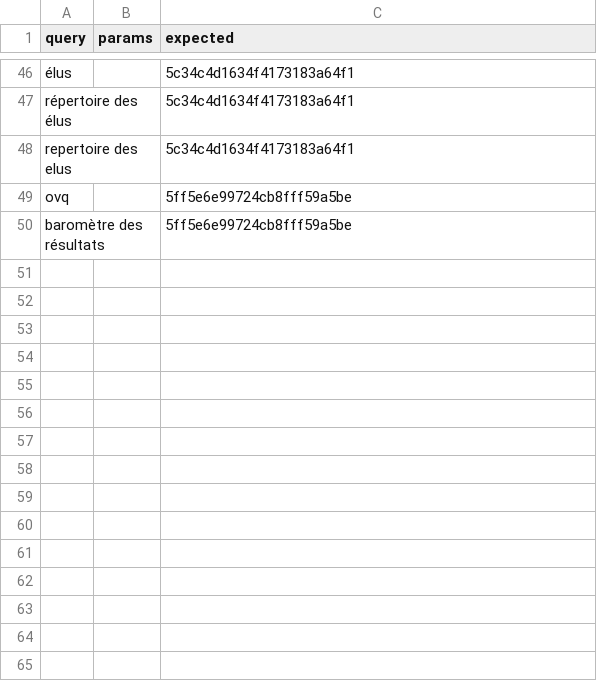
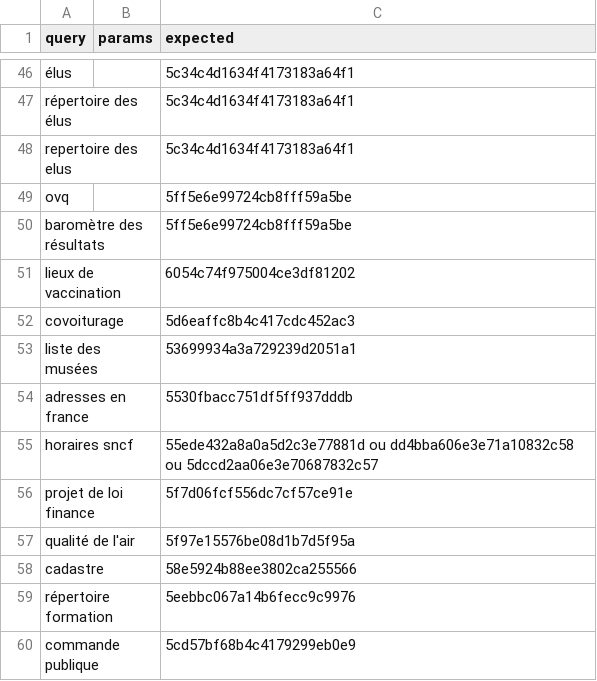
Before and after one commit to datagouv/datagouv-search-indicator, a CSV file: data/datasets.csv, drawn as a sheet; only a part is shown, gaps mark what is left out.

Commit message:
Update datasets.csv

```diff
--- a/data/datasets.csv
+++ b/data/datasets.csv
@@ -50 +50,11 @@ ovq,,5ff5e6e99724cb8fff59a5be
 baromètre des résultats,,5ff5e6e99724cb8fff59a5be
+lieux de vaccination,,6054c74f975004ce3df81202
+covoiturage,,5d6eaffc8b4c417cdc452ac3
+liste des musées,,53699934a3a729239d2051a1
+adresses en france,,5530fbacc751df5ff937dddb
+horaires sncf,,55ede432a8a0a5d2c3e77881d ou dd4bba606e3e71a10832c58 ou 5dccd2aa06e3e70687832c57
+projet de loi finance,,5f7d06fcf556dc7cf57ce91e
+qualité de l'air,,5f97e15576be08d1b7d5f95a
+cadastre,,58e5924b88ee3802ca255566
+répertoire formation,,5eebbc067a14b6fecc9c9976
+commande publique,,5cd57bf68b4c4179299eb0e9
```
